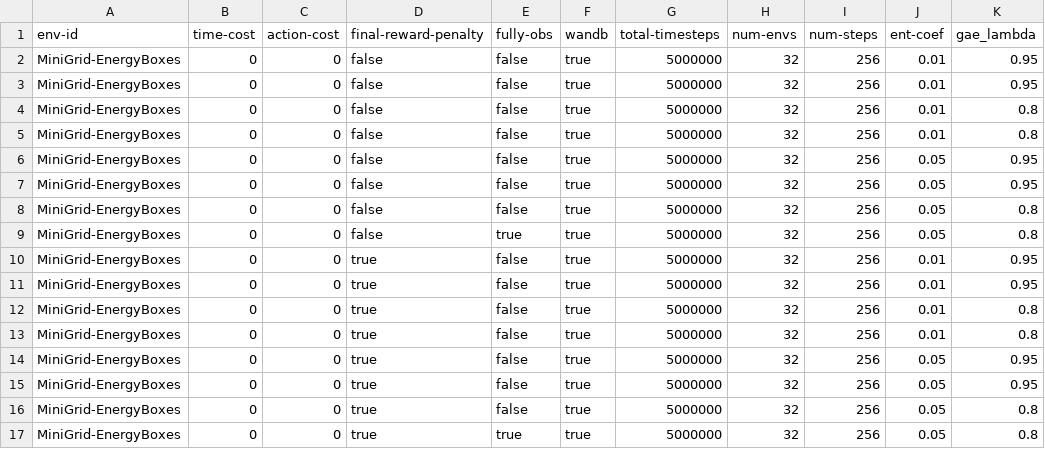
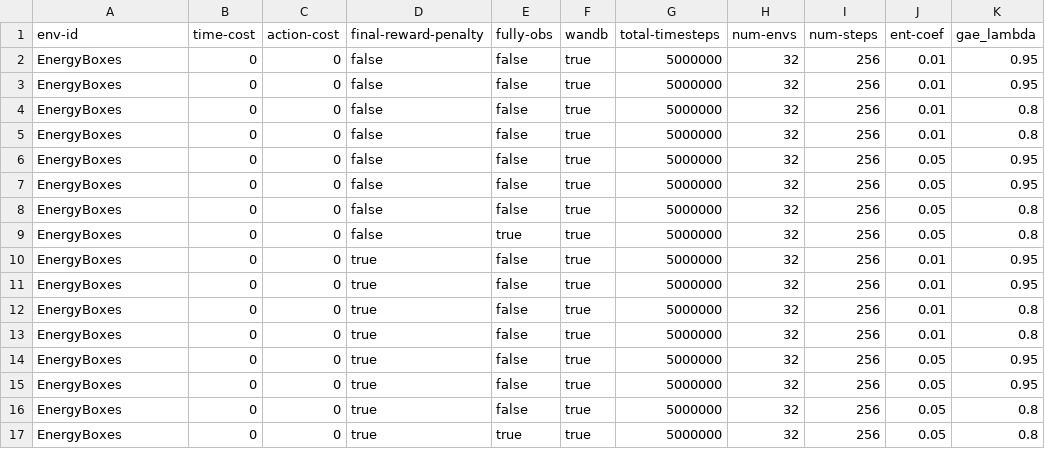
Before and after one commit to nauqs/msc-project, a CSV file: minigrid/experiments/experiments-energy.csv, drawn as a sheet; only a part is shown; the diff names each change by its address in the sheet, - before the commit and + after, or states it on an @@ line.

Commit message:
Fix typo csv

```diff
--- a/minigrid/experiments/experiments-energy.csv
+++ b/minigrid/experiments/experiments-energy.csv
-A2:A17 (env-id): MiniGrid-EnergyBoxes
+A2:A17 (env-id): EnergyBoxes
```
